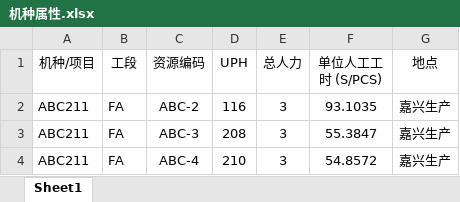
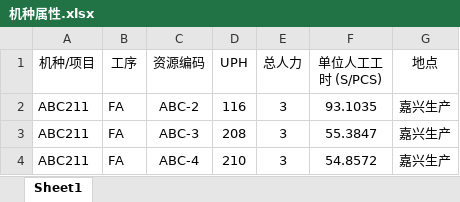
Before and after one commit to pcf7414/kbd_aps_data_tool, an Excel workbook: medias/机种属性.xlsx, sheet Sheet1, drawn as a sheet; values as stored, in another font and other column widths than the file's, no borders; the diff names each change by its address in the sheet, - before the commit and + after, or states it on an @@ line.

```diff
--- a/medias/机种属性.xlsx (sheet Sheet1)
+++ b/medias/机种属性.xlsx (sheet Sheet1)
-B1: 工段
+B1: 工序
```
Also changed, not shown: medias/物料机种.xlsx, 6 other files.
